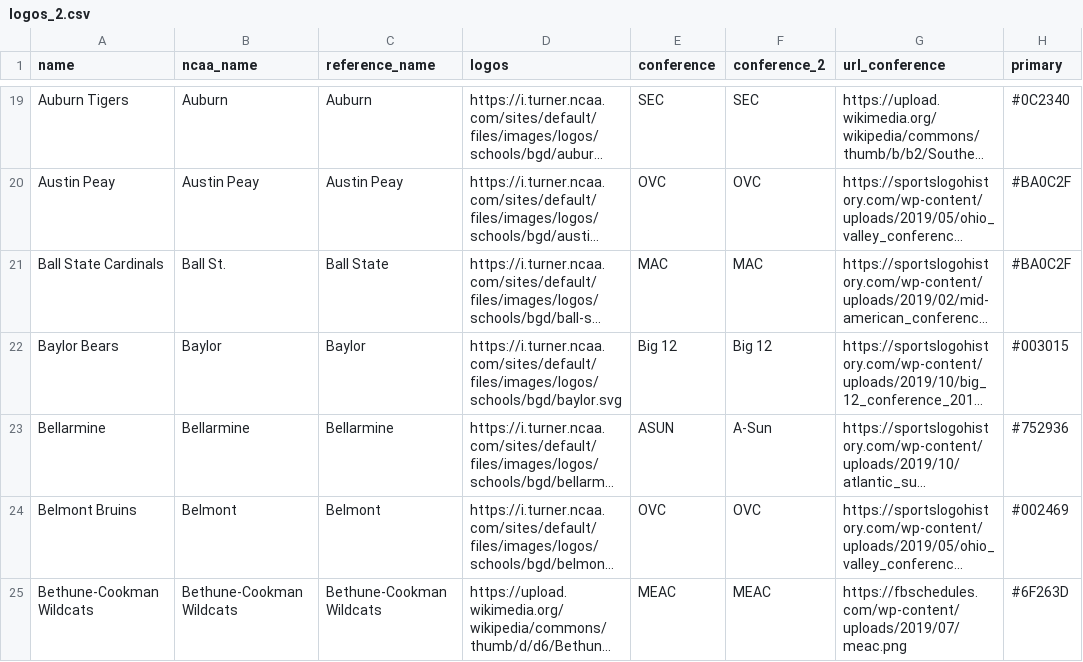
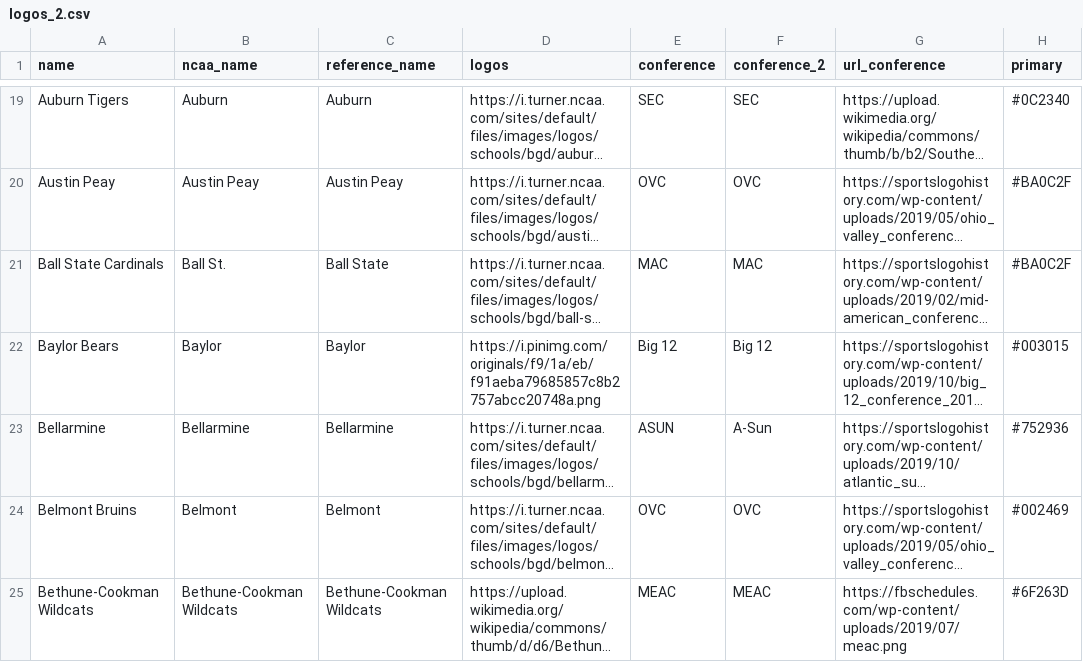
Before and after one commit to IvoVillanueva/ncaa_logos, a CSV file: logos_2.csv, drawn as a sheet; only a part is shown, gaps mark what is left out; long unchanged cells end in …; the diff covers the shown part only; the diff names each change by its address in the sheet, - before the commit and + after, or states it on an @@ line.

```diff
--- a/logos_2.csv
+++ b/logos_2.csv
-D22 (logos): https://i.turner.ncaa.com/sites/default/files/images/logos/schools/bgd/baylor.svg
+D22 (logos): https://i.pinimg.com/originals/f9/1a/eb/f91aeba79685857c8b2757abcc20748a.png
```
Also changed, not shown: 6 edited cells elsewhere in this file.
